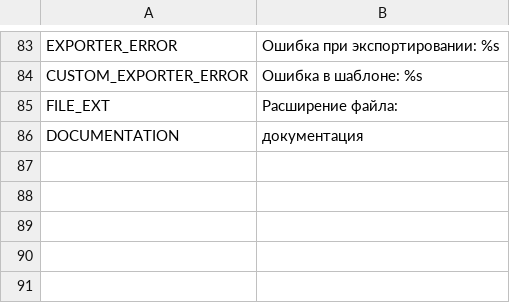
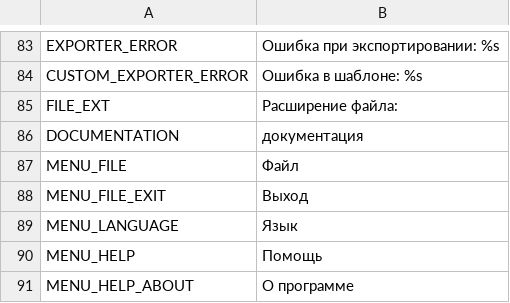
Before and after one commit to unknownprojectx-360/free-tex-packer, a CSV file: src/client/resources/static/localization/ru.csv, drawn as a sheet; only a part is shown, gaps mark what is left out.

```diff
--- a/src/client/resources/static/localization/ru.csv
+++ b/src/client/resources/static/localization/ru.csv
@@ -86 +86,6 @@ FILE_EXT;Расширение файла:
 DOCUMENTATION;документация
+MENU_FILE;Файл
+MENU_FILE_EXIT;Выход
+MENU_LANGUAGE;Язык
+MENU_HELP;Помощь
+MENU_HELP_ABOUT;О программе
```
Also changed, not shown: src/client/resources/static/localization/en.csv, 6 other files.
